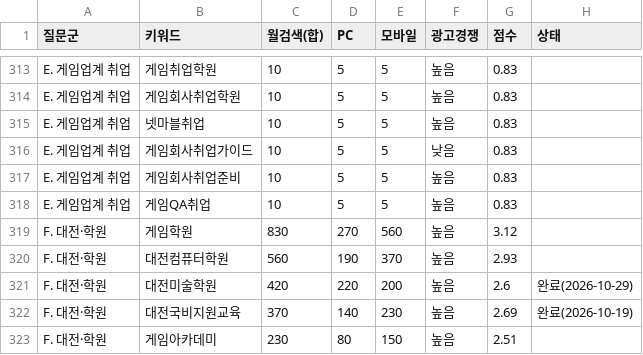
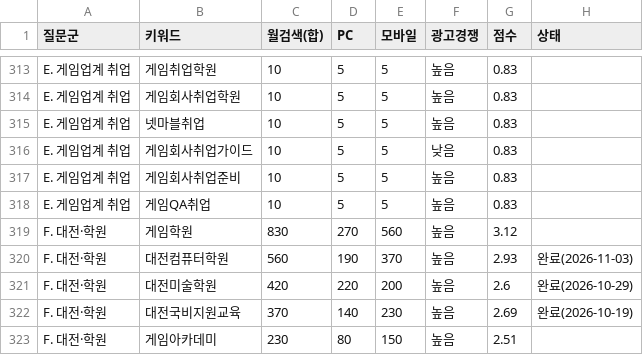
Before and after one commit to phy930310-stack/blogaeo, a CSV file: keywords/backlog.csv, drawn as a sheet; only a part is shown, gaps mark what is left out.

```diff
--- a/keywords/backlog.csv
+++ b/keywords/backlog.csv
@@ -319,3 +319,3 @@ E. 게임업계 취업,게임QA취업,10,5,5,높음,0.83,
 F. 대전·학원,게임학원,830,270,560,높음,3.12,
-F. 대전·학원,대전컴퓨터학원,560,190,370,높음,2.93,
+F. 대전·학원,대전컴퓨터학원,560,190,370,높음,2.93,완료(2026-11-03)
 F. 대전·학원,대전미술학원,420,220,200,높음,2.6,완료(2026-10-29)
```
Also changed, not shown: keywords/clusters.csv, keywords/used.csv, 7 other files.
